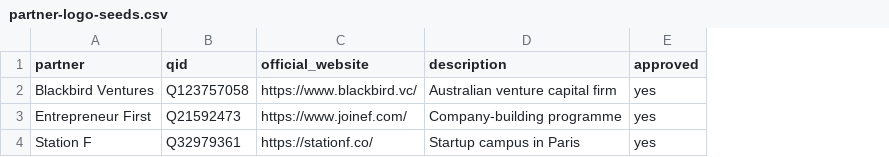
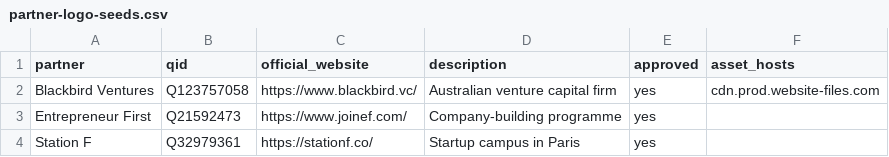
Before and after one commit to castlemilk/startup-atlas, a CSV file: data/partner-logo-seeds.csv, drawn as a sheet; the diff names each change by its address in the sheet, - before the commit and + after, or states it on an @@ line.

Commit message:
Approve Blackbird's official page asset host

```diff
--- a/data/partner-logo-seeds.csv
+++ b/data/partner-logo-seeds.csv
+column F (asset_hosts), row 2: cdn.prod.website-files.com
```
